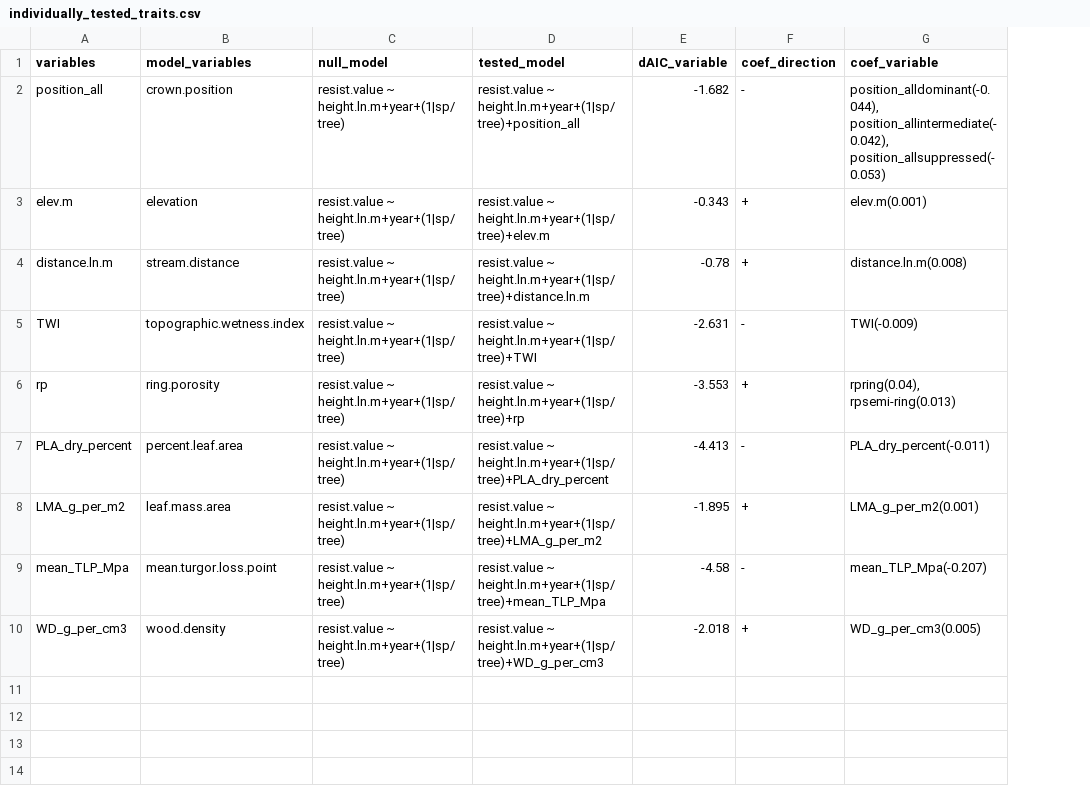
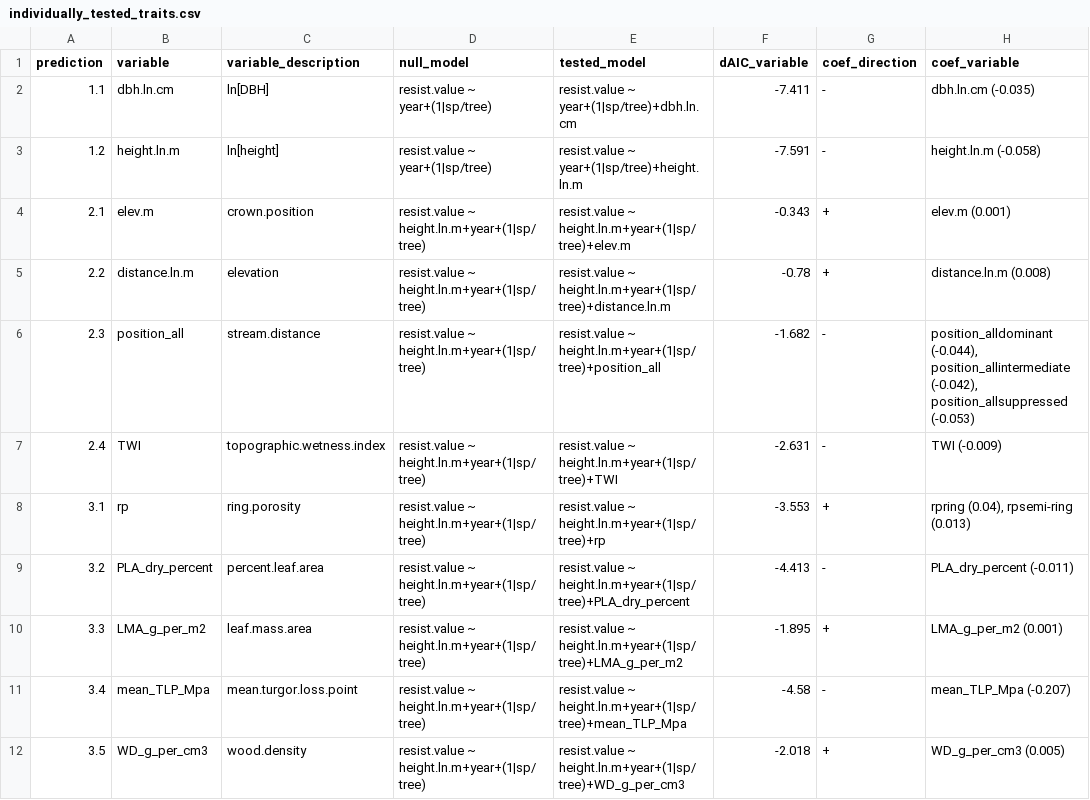
Before and after one commit to SCBI-ForestGEO/McGregor_climate-sensitivity-variation, a CSV file: manuscript/tables_figures/individually_tested_traits.csv, drawn as a sheet; removed rows and columns are numbered as before the commit, all else as after; the diff names each change by its address in the sheet, - before the commit and + after, or states it on an @@ line.

Commit message:
Added dbh and height rows

```diff
--- a/manuscript/tables_figures/individually_tested_traits.csv
+++ b/manuscript/tables_figures/individually_tested_traits.csv
+column A (prediction), rows 4-5: 2.1 | 2.2; rows 7-12: 2.4 | 3.1 | 3.2 | 3.3 | 3.4 | 3.5
-B1: variables
+B1: variable
-C1: model_variables
+C1: variable_description
-row 2: position_all | crown.position | resist.value ~ height.ln.m+year+(1|sp/tree) | resist.value ~ height.ln.m+year+(1|sp/tree)+position_all | -1.682 | - | position_alldominant(-0.044), position_allintermediate(-0.042), position_allsuppressed(-0.053)
+row 2: 1.1 | dbh.ln.cm | ln[DBH] | resist.value ~ year+(1|sp/tree) | resist.value ~ year+(1|sp/tree)+dbh.ln.cm | -7.411 | - | dbh.ln.cm (-0.035)
+row 3: 1.2 | height.ln.m | ln[height] | resist.value ~ year+(1|sp/tree) | resist.value ~ year+(1|sp/tree)+height.ln.m | -7.591 | - | height.ln.m (-0.058)
-C4 (variable_description): elevation
+C4 (variable_description): crown.position
-H4 (coef_variable): elev.m(0.001)
+H4 (coef_variable): elev.m (0.001)
-C5 (variable_description): stream.distance
+C5 (variable_description): elevation
-H5 (coef_variable): distance.ln.m(0.008)
+H5 (coef_variable): distance.ln.m (0.008)
+row 6: 2.3 | position_all | stream.distance | resist.value ~ height.ln.m+year+(1|sp/tree) | resist.value ~ height.ln.m+year+(1|sp/tree)+position_all | -1.682 | - | position_alldominant (-0.044), position_allintermediate (-0.042), position_allsuppressed (-0.053)
-H7 (coef_variable): TWI(-0.009)
+H7 (coef_variable): TWI (-0.009)
-H8 (coef_variable): rpring(0.04), rpsemi-ring(0.013)
+H8 (coef_variable): rpring (0.04), rpsemi-ring (0.013)
-H9 (coef_variable): PLA_dry_percent(-0.011)
+H9 (coef_variable): PLA_dry_percent (-0.011)
-H10 (coef_variable): LMA_g_per_m2(0.001)
+H10 (coef_variable): LMA_g_per_m2 (0.001)
-H11 (coef_variable): mean_TLP_Mpa(-0.207)
+H11 (coef_variable): mean_TLP_Mpa (-0.207)
-H12 (coef_variable): WD_g_per_cm3(0.005)
+H12 (coef_variable): WD_g_per_cm3 (0.005)
```
